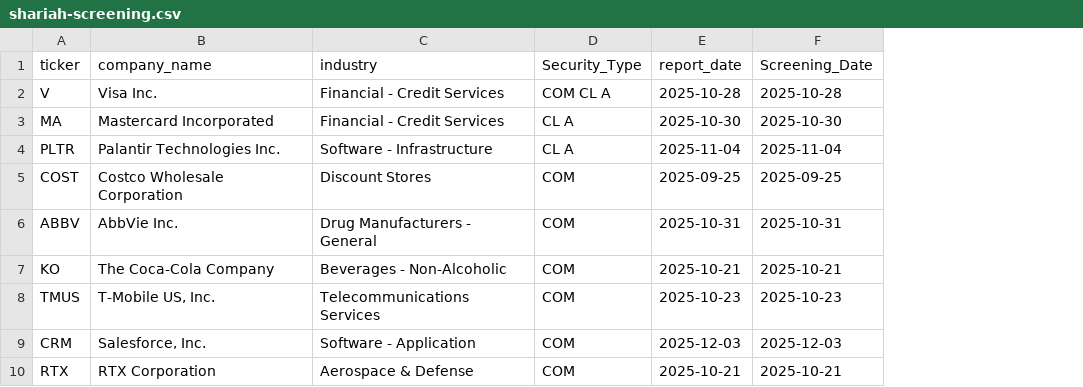
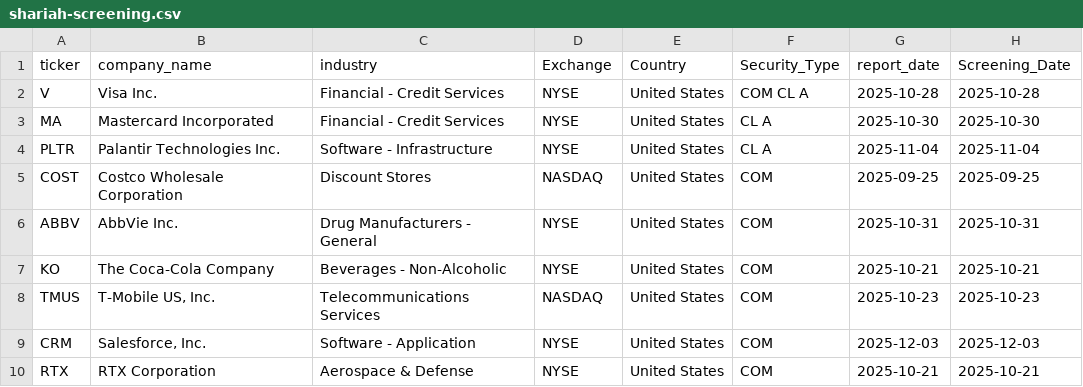
Before and after one commit to malhiss/shariah-compass, a CSV file: public/data/shariah-screening.csv, drawn as a sheet; only a part is shown; the diff names each change by its address in the sheet, - before the commit and + after, or states it on an @@ line.

```diff
--- a/public/data/shariah-screening.csv
+++ b/public/data/shariah-screening.csv
+column D (Exchange), rows 2-10: NYSE | NYSE | NYSE | NASDAQ | NYSE | NYSE | NASDAQ | NYSE | NYSE
+column E (Country), rows 2-10: all United States
```
